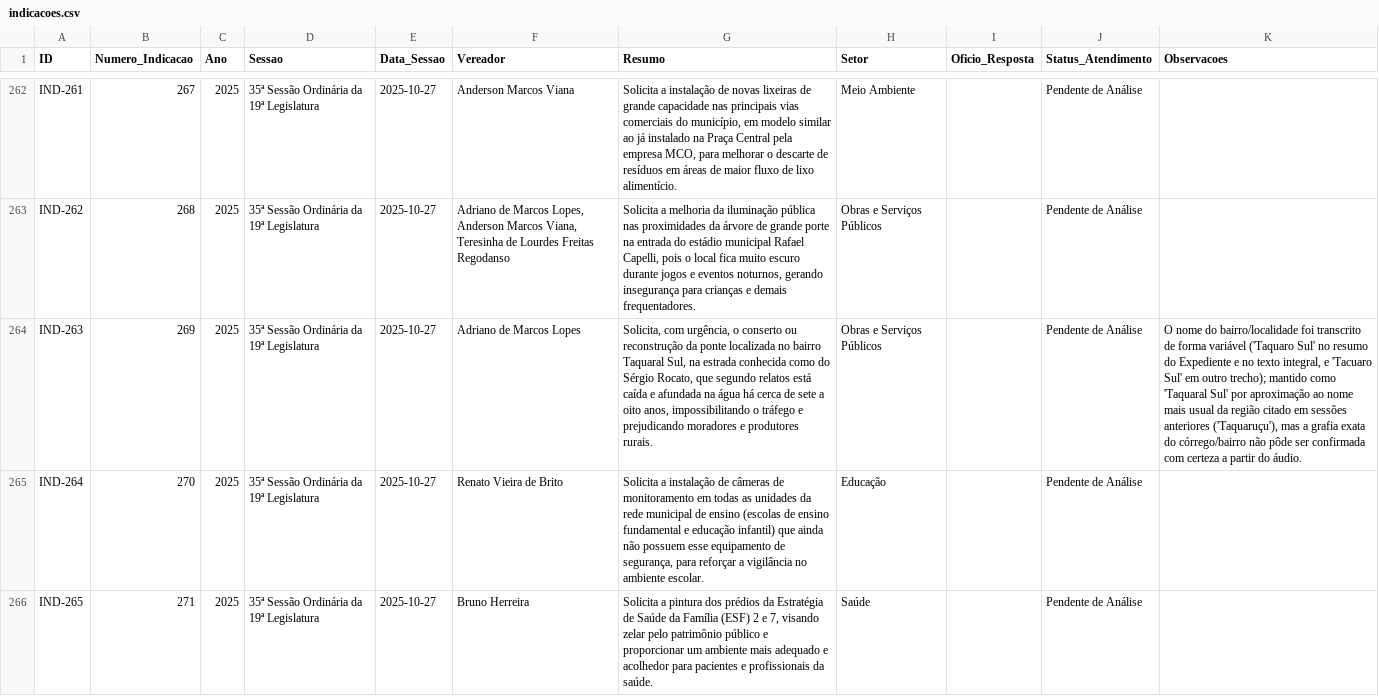
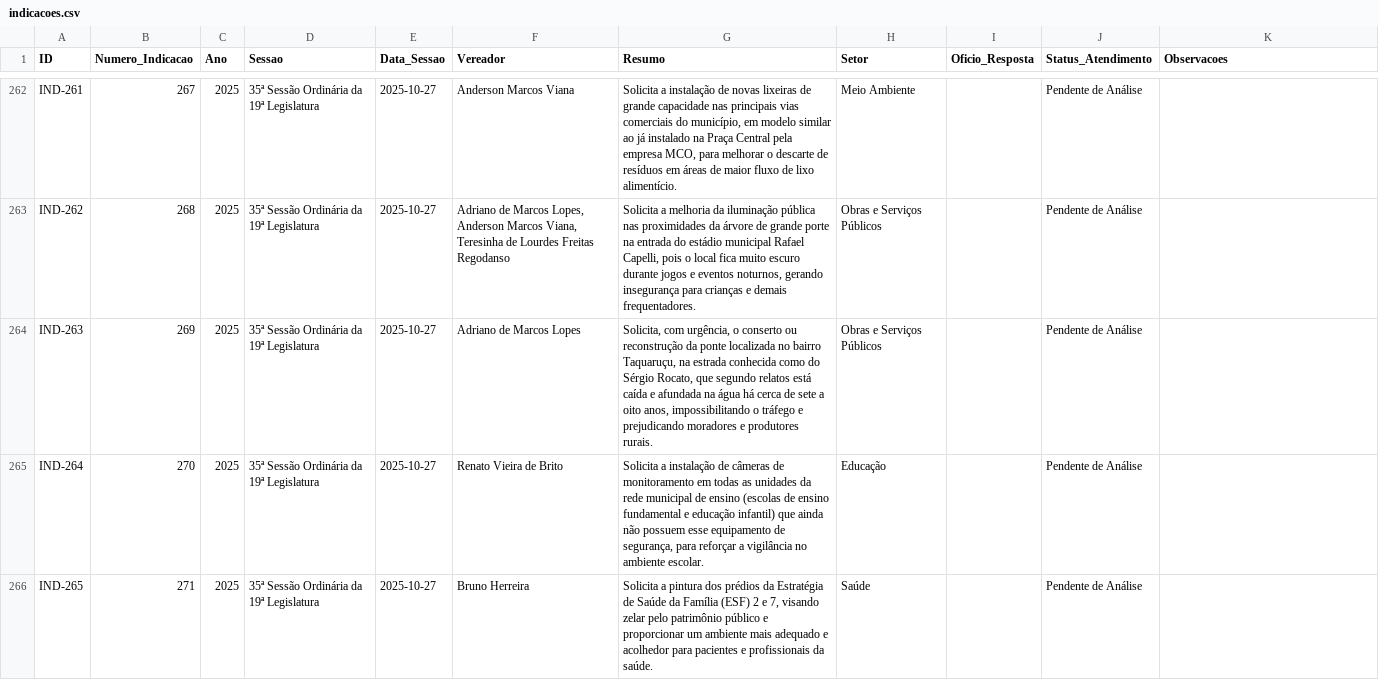
Before and after one commit to wisantos-wbg/painel-indicacoes-camara, a CSV file: data/indicacoes.csv, drawn as a sheet; only a part is shown, gaps mark what is left out; the diff names each change by its address in the sheet, - before the commit and + after, or states it on an @@ line.

Commit message:
Corrige nome do bairro para Taquaruçu (indicação 269/2025)

```diff
--- a/data/indicacoes.csv
+++ b/data/indicacoes.csv
-G264 (Resumo): …no bairro Taquaral Sul, na estrada…
+G264 (Resumo): …no bairro Taquaruçu, na estrada…
-K264 (Observacoes): O nome do bairro/localidade foi transcrito de forma variável ('Taquaro Sul' no resumo do Expediente e no texto integral, e 'Tacuaro Sul' em outro trecho); mantido como 'Taquaral Sul' por aproximação ao nome mais usual da região citado em sessões anteriores ('Taquaruçu'), mas a grafia exata do córrego/bairro não pôde ser confirmada com certeza a partir do áudio.
+K264 (Observacoes): (empty)
```
